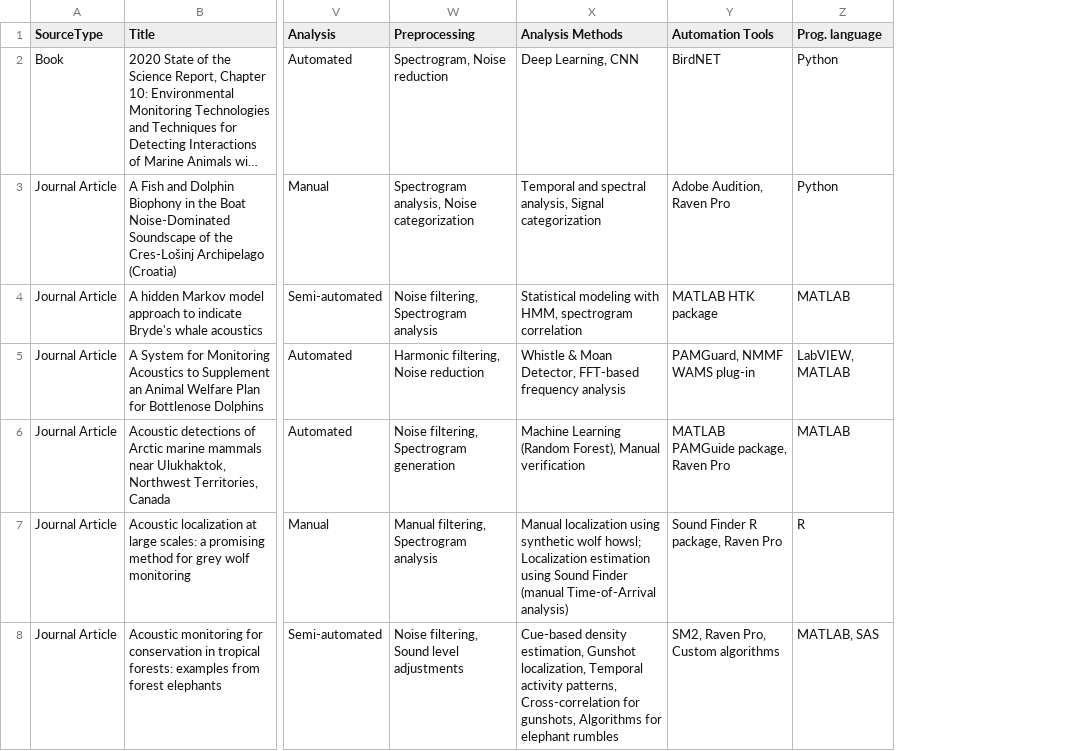
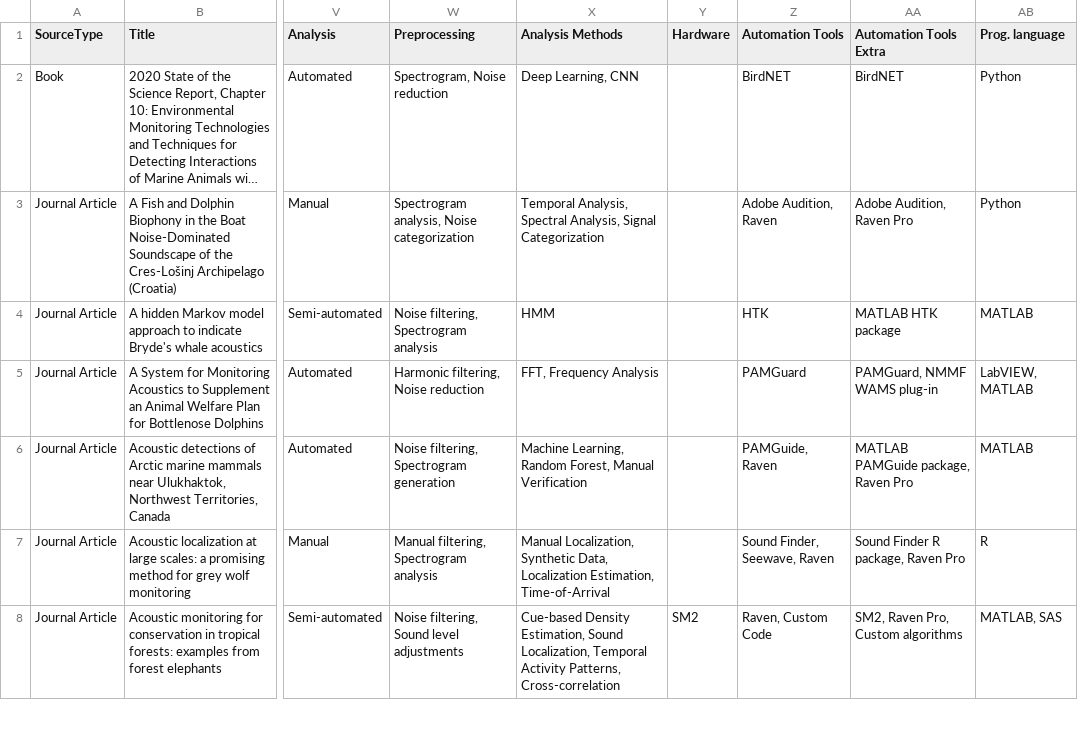
Before and after one commit to gibbona1/pam_lit_review, a CSV file: tagged_literature.csv, drawn as a sheet; only a part is shown, gaps mark what is left out; long unchanged cells end in …; addresses are those after the commit; the diff covers the shown part only; the diff names each change by its address in the sheet, - before the commit and + after, or states it on an @@ line.

Commit message:
Automation tools cleanup

```diff
--- a/tagged_literature.csv
+++ b/tagged_literature.csv
+column Y (Hardware), row 8: SM2
+column Z (Automation Tools), rows 2-8: BirdNET | Adobe Audition, Raven | HTK | PAMGuard | PAMGuide, Raven | Sound Finder, Seewave, Raven | Raven, Custom Code
-AA1: Automation Tools
+AA1: Automation Tools Extra
-X3 (Analysis Methods): Temporal and spectral analysis, Signal categorization
+X3 (Analysis Methods): Temporal Analysis, Spectral Analysis, Signal Categorization
-X4 (Analysis Methods): Statistical modeling with HMM, spectrogram correlation
+X4 (Analysis Methods): HMM
-X5 (Analysis Methods): Whistle & Moan Detector, FFT-based frequency analysis
+X5 (Analysis Methods): FFT, Frequency Analysis
-X6 (Analysis Methods): Machine Learning (Random Forest), Manual verification
+X6 (Analysis Methods): Machine Learning, Random Forest, Manual Verification
-X7 (Analysis Methods): Manual localization using synthetic wolf howsl; Localization estimation using Sound Finder (manual Time-of-Arrival analysis)
+X7 (Analysis Methods): Manual Localization, Synthetic Data, Localization Estimation, Time-of-Arrival
-X8 (Analysis Methods): Cue-based density estimation, Gunshot localization, Temporal activity patterns, Cross-correlation for gunshots, Algorithms for elephant rumbles
+X8 (Analysis Methods): Cue-based Density Estimation, Sound Localization, Temporal Activity Patterns, Cross-correlation
```
Also changed, not shown: 78 edited cells elsewhere in this file.
